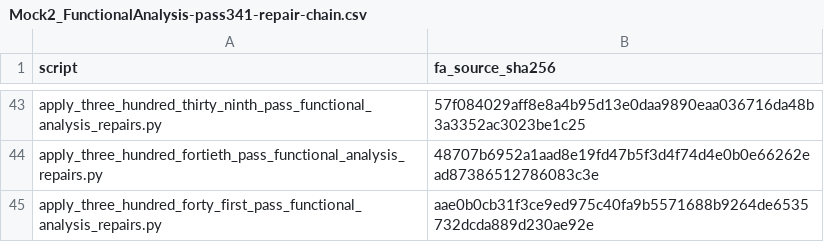
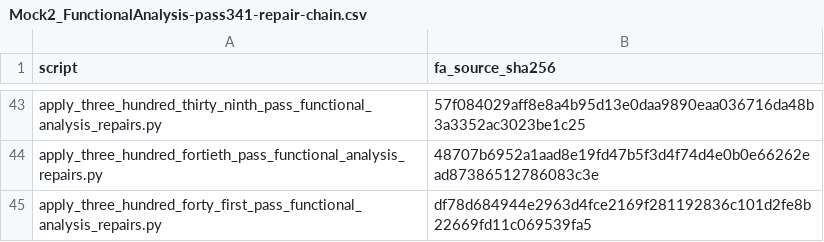
Before and after one commit to leegahuyn/mathlib4, a CSV file: build-logs/candidates/Mock2_FunctionalAnalysis-pass341-repair-chain.csv, drawn as a sheet; only a part is shown, gaps mark what is left out.

```diff
--- a/build-logs/candidates/Mock2_FunctionalAnalysis-pass341-repair-chain.csv
+++ b/build-logs/candidates/Mock2_FunctionalAnalysis-pass341-repair-chain.csv
@@ -44,2 +44,2 @@ apply_three_hundred_thirty_ninth_pass_functional_analysis_repairs.py,57f084029af
 apply_three_hundred_fortieth_pass_functional_analysis_repairs.py,48707b6952a1aad8e19fd47b5f3d4f74d4e0b0e66262ead87386512786083c3e
-apply_three_hundred_forty_first_pass_functional_analysis_repairs.py,aae0b0cb31f3ce9ed975c40fa9b5571688b9264de6535732dcda889d230ae92e
+apply_three_hundred_forty_first_pass_functional_analysis_repairs.py,df78d684944e2963d4fce2169f281192836c101d2fe8b22669fd11c069539fa5
```
Also changed, not shown: 2 other files.
